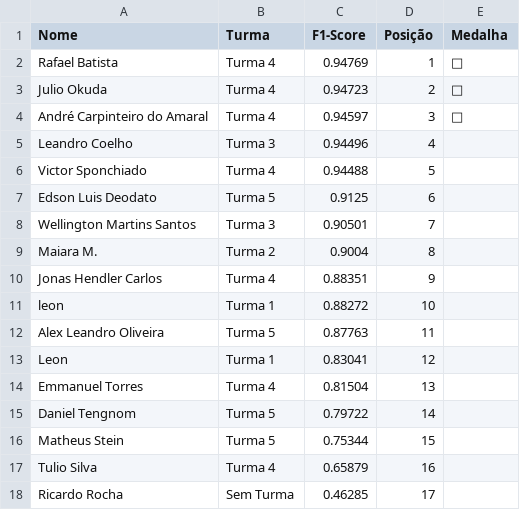
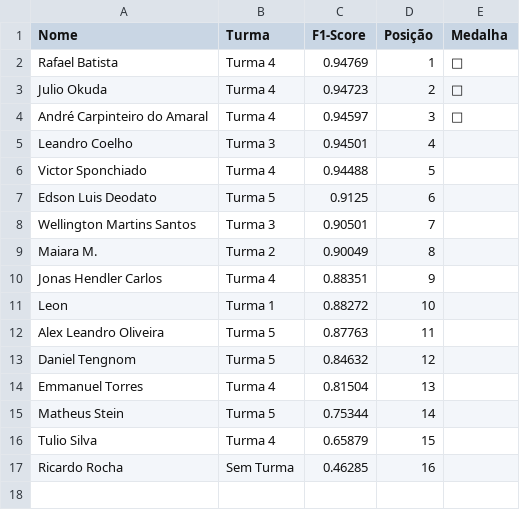
Before and after one commit to gitflai/ranking, a CSV file: 4compMLflairank.csv, drawn as a sheet.

```diff
--- a/4compMLflairank.csv
+++ b/4compMLflairank.csv
@@ -4,3 +4,3 @@ Julio Okuda,Turma 4,0.94723,2,🥈
 André Carpinteiro do Amaral,Turma 4,0.94597,3,🥉
-Leandro Coelho,Turma 3,0.94496,4,
+Leandro Coelho,Turma 3,0.94501,4,
 Victor Sponchiado,Turma 4,0.94488,5,
@@ -8,11 +8,10 @@ Edson Luis Deodato,Turma 5,0.9125,6,
 Wellington Martins Santos,Turma 3,0.90501,7,
-Maiara M.,Turma 2,0.9004,8,
+Maiara M.,Turma 2,0.90049,8,
 Jonas Hendler Carlos,Turma 4,0.88351,9,
-leon,Turma 1,0.88272,10,
+Leon,Turma 1,0.88272,10,
 Alex Leandro Oliveira,Turma 5,0.87763,11,
-Leon ,Turma 1,0.83041,12,
+Daniel Tengnom,Turma 5,0.84632,12,
 Emmanuel Torres,Turma 4,0.81504,13,
-Daniel Tengnom,Turma 5,0.79722,14,
-Matheus Stein,Turma 5,0.75344,15,
-Tulio Silva,Turma 4,0.65879,16,
-Ricardo Rocha,Sem Turma,0.46285,17,
+Matheus Stein,Turma 5,0.75344,14,
+Tulio Silva,Turma 4,0.65879,15,
+Ricardo Rocha,Sem Turma,0.46285,16,
```
Also changed, not shown: 4compMLflai.csv.
